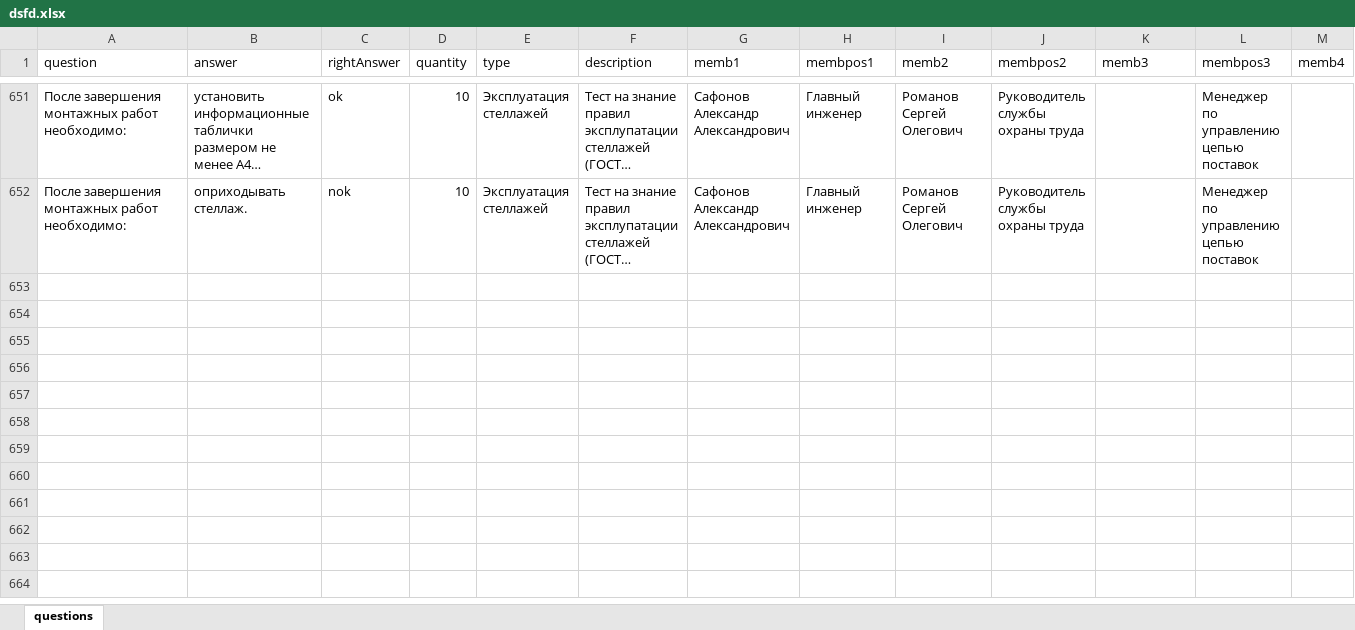
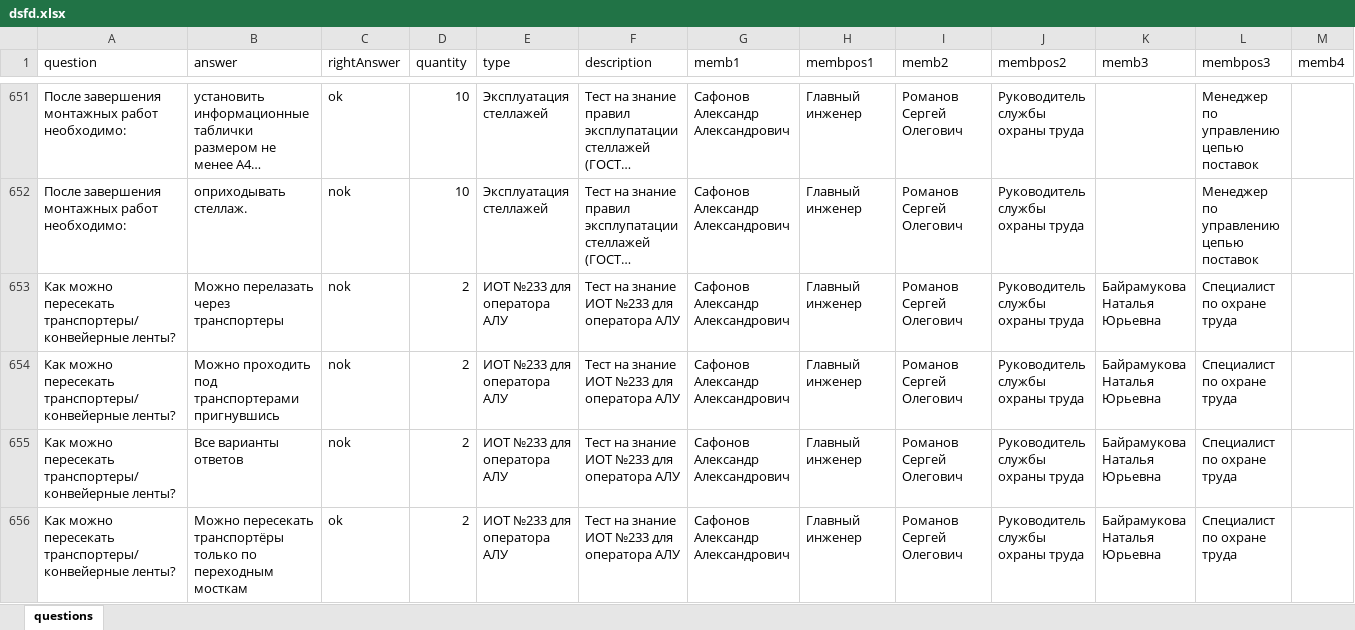
Before and after one commit to SergeyRomanovLip/SA-test, an Excel workbook: dsfd.xlsx, sheet questions, drawn as a sheet; only a part is shown, gaps mark what is left out; long unchanged cells end in …; values as stored, in another font and other column widths than the file's, no borders; rows hold the shown columns only; the diff covers the shown part only; the diff names each change by its address in the sheet, - before the commit and + after, or states it on an @@ line.

```diff
--- a/dsfd.xlsx (sheet questions)
+++ b/dsfd.xlsx (sheet questions)
+row 653: Как можно пересекать транспортеры/конвейерные ленты? | Можно перелазать через транспортеры | nok | 2 | ИОТ №233 для оператора АЛУ | Тест на знание ИОТ №233 для оператора АЛУ | Сафонов Александр Александрович | Главный инженер | Романов Сергей Олегович | Руководитель службы охраны труда | Байрамукова Наталья Юрьевна | Специалист по охране труда
+row 654: Как можно пересекать транспортеры/конвейерные ленты? | Можно проходить под транспортерами пригнувшись | nok | 2 | ИОТ №233 для оператора АЛУ | Тест на знание ИОТ №233 для оператора АЛУ | Сафонов Александр Александрович | Главный инженер | Романов Сергей Олегович | Руководитель службы охраны труда | Байрамукова Наталья Юрьевна | Специалист по охране труда
+row 655: Как можно пересекать транспортеры/конвейерные ленты? | Все варианты ответов | nok | 2 | ИОТ №233 для оператора АЛУ | Тест на знание ИОТ №233 для оператора АЛУ | Сафонов Александр Александрович | Главный инженер | Романов Сергей Олегович | Руководитель службы охраны труда | Байрамукова Наталья Юрьевна | Специалист по охране труда
+row 656: Как можно пересекать транспортеры/конвейерные ленты? | Можно пересекать транспортёры только по переходным мосткам | ok | 2 | ИОТ №233 для оператора АЛУ | Тест на знание ИОТ №233 для оператора АЛУ | Сафонов Александр Александрович | Главный инженер | Романов Сергей Олегович | Руководитель службы охраны труда | Байрамукова Наталья Юрьевна | Специалист по охране труда
```
Also changed, not shown: 4 added rows elsewhere in this sheet, 1 other file.
